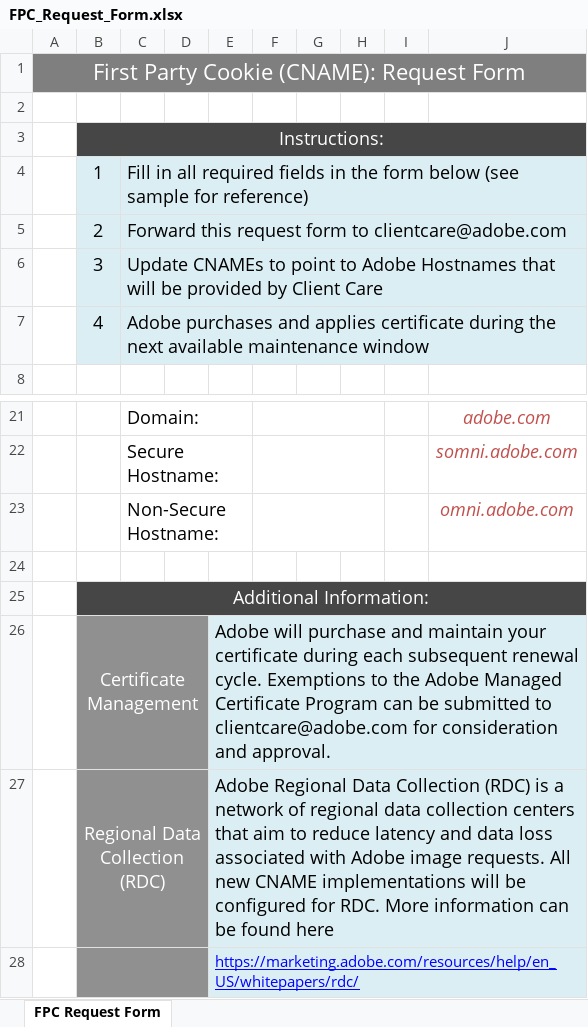
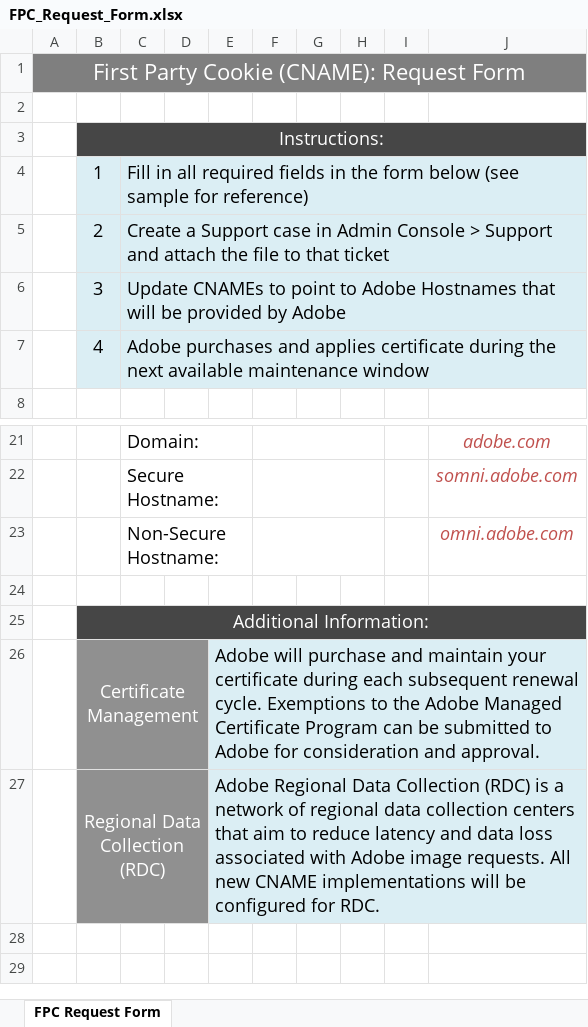
Before and after one commit to AdobeDocs/target-dev.zh-Hans, an Excel workbook: help/dev/before-implement/assets/FPC_Request_Form.xlsx, sheet FPC Request Form, drawn as a sheet; only a part is shown, gaps mark what is left out; values as stored, in another font and other column widths than the file's, no borders; the diff names each change by its address in the sheet, - before the commit and + after, or states it on an @@ line.

Commit message:
Updating Old File for core commit 7ea7761f573aaeb3a9bc47f1d15071898a3d724e

```diff
--- a/help/dev/before-implement/assets/FPC_Request_Form.xlsx (sheet FPC Request Form)
+++ b/help/dev/before-implement/assets/FPC_Request_Form.xlsx (sheet FPC Request Form)
-C5: Forward this request form to clientcare@adobe.com
+C5: Create a Support case in Admin Console > Support and attach the file to that ticket
-C6: …provided by Client Care
+C6: …provided by Adobe
-E26: …submitted to clientcare@adobe.com for consideration…
+E26: …submitted to Adobe for consideration…
-E27: …for RDC. More information can be found here
+E27: …for RDC.
-row 28:  |  |  |  | https://marketing.adobe.com/resources/help/en_US/whitepapers/rdc/
```
